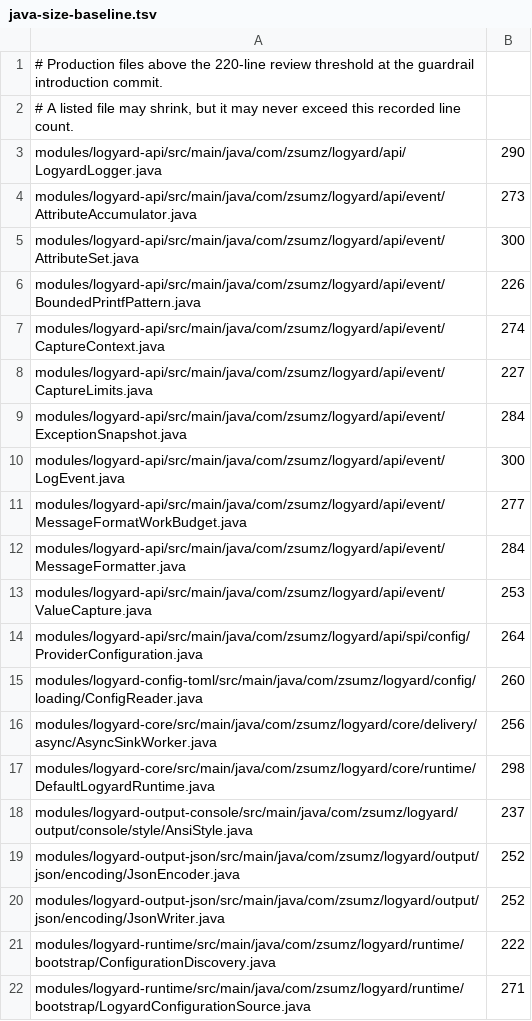
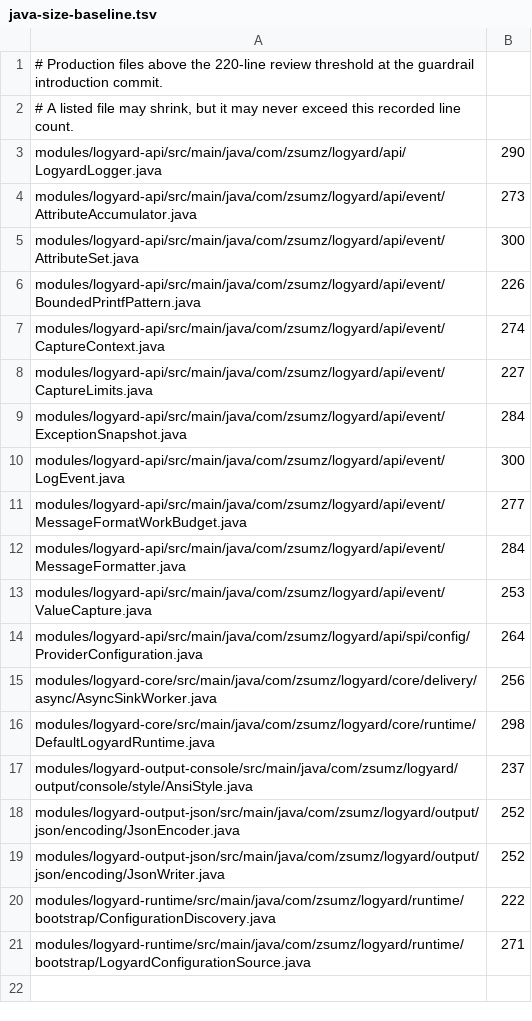
Before and after one commit to logyard4j/logyard, a TSV file: scripts/java-size-baseline.tsv, drawn as a sheet; the diff names each change by its address in the sheet, - before the commit and + after, or states it on an @@ line.

Commit message:
refactor: organize configuration loading

```diff
--- a/scripts/java-size-baseline.tsv
+++ b/scripts/java-size-baseline.tsv
-row 15: modules/logyard-config-toml/src/main/java/com/zsumz/logyard/config/loading/ConfigReader.java | 260
```
Also changed, not shown: 23 other files.
